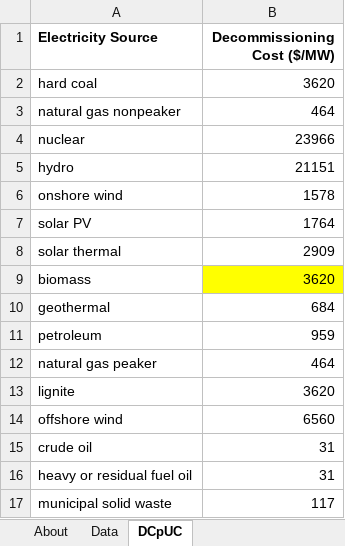
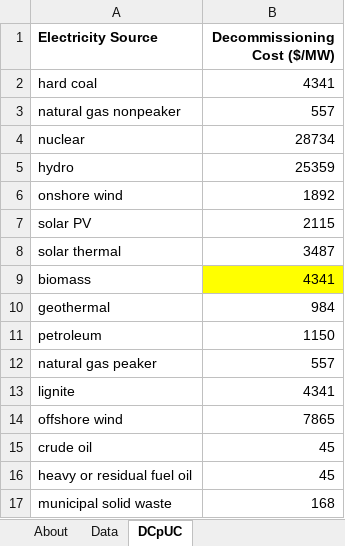
Before and after one commit to EnergyInnovation/eps-india, an Excel workbook: InputData/elec/DCpUC/Decommissioning Cost per Unit Cap.xlsx, sheet DCpUC, drawn as a sheet; values as stored, in another font and other column widths than the file's, no borders; the diff names each change by its address in the sheet, - before the commit and + after, or states it on an @@ line.

```diff
--- a/InputData/elec/DCpUC/Decommissioning Cost per Unit Cap.xlsx (sheet DCpUC)
+++ b/InputData/elec/DCpUC/Decommissioning Cost per Unit Cap.xlsx (sheet DCpUC)
-B2 (Decommissioning Cost ($/MW)): 3620
+B2 (Decommissioning Cost ($/MW)): 4341
-B3 (Decommissioning Cost ($/MW)): 464
+B3 (Decommissioning Cost ($/MW)): 557
-B4 (Decommissioning Cost ($/MW)): 23966
+B4 (Decommissioning Cost ($/MW)): 28734
-B5 (Decommissioning Cost ($/MW)): 21151
+B5 (Decommissioning Cost ($/MW)): 25359
-B6 (Decommissioning Cost ($/MW)): 1578
+B6 (Decommissioning Cost ($/MW)): 1892
-B7 (Decommissioning Cost ($/MW)): 1764
+B7 (Decommissioning Cost ($/MW)): 2115
-B8 (Decommissioning Cost ($/MW)): 2909
+B8 (Decommissioning Cost ($/MW)): 3487
-B9 (Decommissioning Cost ($/MW)): 3620
+B9 (Decommissioning Cost ($/MW)): 4341
-B10 (Decommissioning Cost ($/MW)): 684
+B10 (Decommissioning Cost ($/MW)): 984
-B11 (Decommissioning Cost ($/MW)): 959
+B11 (Decommissioning Cost ($/MW)): 1150
-B12 (Decommissioning Cost ($/MW)): 464
+B12 (Decommissioning Cost ($/MW)): 557
-B13 (Decommissioning Cost ($/MW)): 3620
+B13 (Decommissioning Cost ($/MW)): 4341
-B14 (Decommissioning Cost ($/MW)): 6560
+B14 (Decommissioning Cost ($/MW)): 7865
-B15:B16 (Decommissioning Cost ($/MW)): 31
+B15:B16 (Decommissioning Cost ($/MW)): 45
-B17 (Decommissioning Cost ($/MW)): 117
+B17 (Decommissioning Cost ($/MW)): 168
```
Also changed, not shown: sheet About, InputData/indst/CtIEPpUESoS/Cost to Impl Eff Policy per Unit E Saved or Shifted.xlsx, InputData/io-model/BPEaCP/BAU Pop Employment and Compensation Projections.xlsx, 12 other files.
